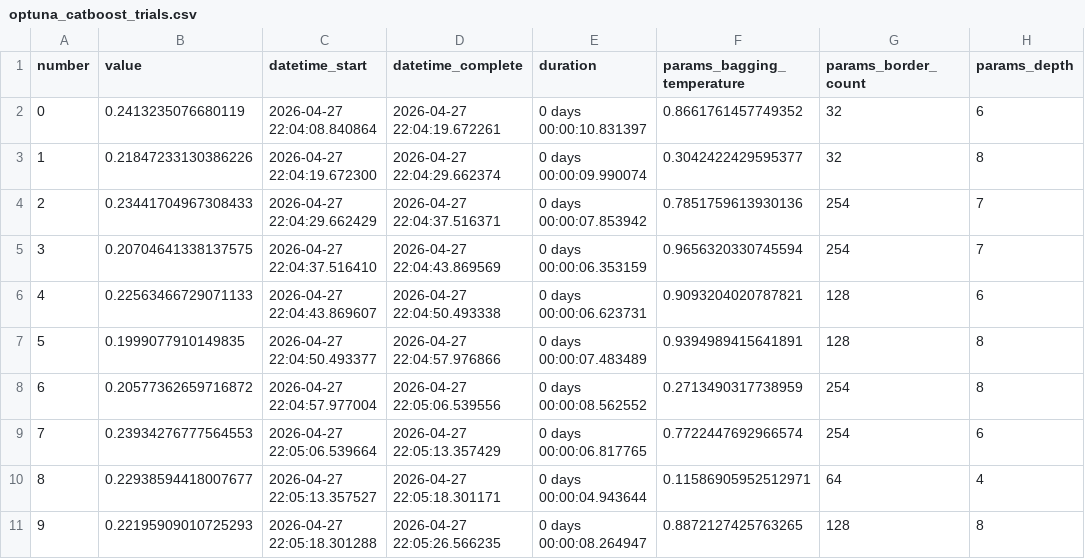
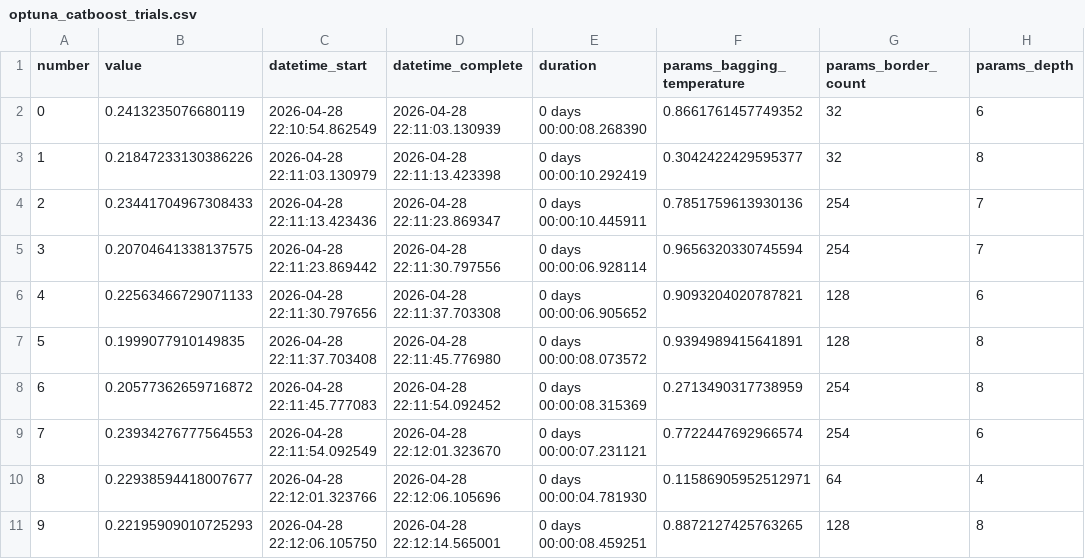
Before and after one commit to Mriks42/Insurance-Claims-Risk-Triage-, a CSV file: outputs/improvement/optuna_catboost_trials.csv, drawn as a sheet; only a part is shown; the diff covers the shown part only; the diff names each change by its address in the sheet, - before the commit and + after, or states it on an @@ line.

```diff
--- a/outputs/improvement/optuna_catboost_trials.csv
+++ b/outputs/improvement/optuna_catboost_trials.csv
-C2 (datetime_start): 2026-04-27 22:04:08.840864
+C2 (datetime_start): 2026-04-28 22:10:54.862549
-D2 (datetime_complete): 2026-04-27 22:04:19.672261
+D2 (datetime_complete): 2026-04-28 22:11:03.130939
-E2 (duration): 0 days 00:00:10.831397
+E2 (duration): 0 days 00:00:08.268390
-C3 (datetime_start): 2026-04-27 22:04:19.672300
+C3 (datetime_start): 2026-04-28 22:11:03.130979
-D3 (datetime_complete): 2026-04-27 22:04:29.662374
+D3 (datetime_complete): 2026-04-28 22:11:13.423398
-E3 (duration): 0 days 00:00:09.990074
+E3 (duration): 0 days 00:00:10.292419
-C4 (datetime_start): 2026-04-27 22:04:29.662429
+C4 (datetime_start): 2026-04-28 22:11:13.423436
-D4 (datetime_complete): 2026-04-27 22:04:37.516371
+D4 (datetime_complete): 2026-04-28 22:11:23.869347
-E4 (duration): 0 days 00:00:07.853942
+E4 (duration): 0 days 00:00:10.445911
-C5 (datetime_start): 2026-04-27 22:04:37.516410
+C5 (datetime_start): 2026-04-28 22:11:23.869442
-D5 (datetime_complete): 2026-04-27 22:04:43.869569
+D5 (datetime_complete): 2026-04-28 22:11:30.797556
-E5 (duration): 0 days 00:00:06.353159
+E5 (duration): 0 days 00:00:06.928114
-C6 (datetime_start): 2026-04-27 22:04:43.869607
+C6 (datetime_start): 2026-04-28 22:11:30.797656
-D6 (datetime_complete): 2026-04-27 22:04:50.493338
+D6 (datetime_complete): 2026-04-28 22:11:37.703308
-E6 (duration): 0 days 00:00:06.623731
+E6 (duration): 0 days 00:00:06.905652
-C7 (datetime_start): 2026-04-27 22:04:50.493377
+C7 (datetime_start): 2026-04-28 22:11:37.703408
-D7 (datetime_complete): 2026-04-27 22:04:57.976866
+D7 (datetime_complete): 2026-04-28 22:11:45.776980
-E7 (duration): 0 days 00:00:07.483489
+E7 (duration): 0 days 00:00:08.073572
-C8 (datetime_start): 2026-04-27 22:04:57.977004
+C8 (datetime_start): 2026-04-28 22:11:45.777083
-D8 (datetime_complete): 2026-04-27 22:05:06.539556
+D8 (datetime_complete): 2026-04-28 22:11:54.092452
-E8 (duration): 0 days 00:00:08.562552
+E8 (duration): 0 days 00:00:08.315369
-C9 (datetime_start): 2026-04-27 22:05:06.539664
+C9 (datetime_start): 2026-04-28 22:11:54.092549
-D9 (datetime_complete): 2026-04-27 22:05:13.357429
+D9 (datetime_complete): 2026-04-28 22:12:01.323670
-E9 (duration): 0 days 00:00:06.817765
+E9 (duration): 0 days 00:00:07.231121
-C10 (datetime_start): 2026-04-27 22:05:13.357527
+C10 (datetime_start): 2026-04-28 22:12:01.323766
-D10 (datetime_complete): 2026-04-27 22:05:18.301171
+D10 (datetime_complete): 2026-04-28 22:12:06.105696
-E10 (duration): 0 days 00:00:04.943644
+E10 (duration): 0 days 00:00:04.781930
-C11 (datetime_start): 2026-04-27 22:05:18.301288
+C11 (datetime_start): 2026-04-28 22:12:06.105750
-D11 (datetime_complete): 2026-04-27 22:05:26.566235
+D11 (datetime_complete): 2026-04-28 22:12:14.565001
-E11 (duration): 0 days 00:00:08.264947
+E11 (duration): 0 days 00:00:08.459251
```
Also changed, not shown: 30 edited cells elsewhere in this file, outputs/improvement/optuna_xgb_trials.csv, 4 other files.
